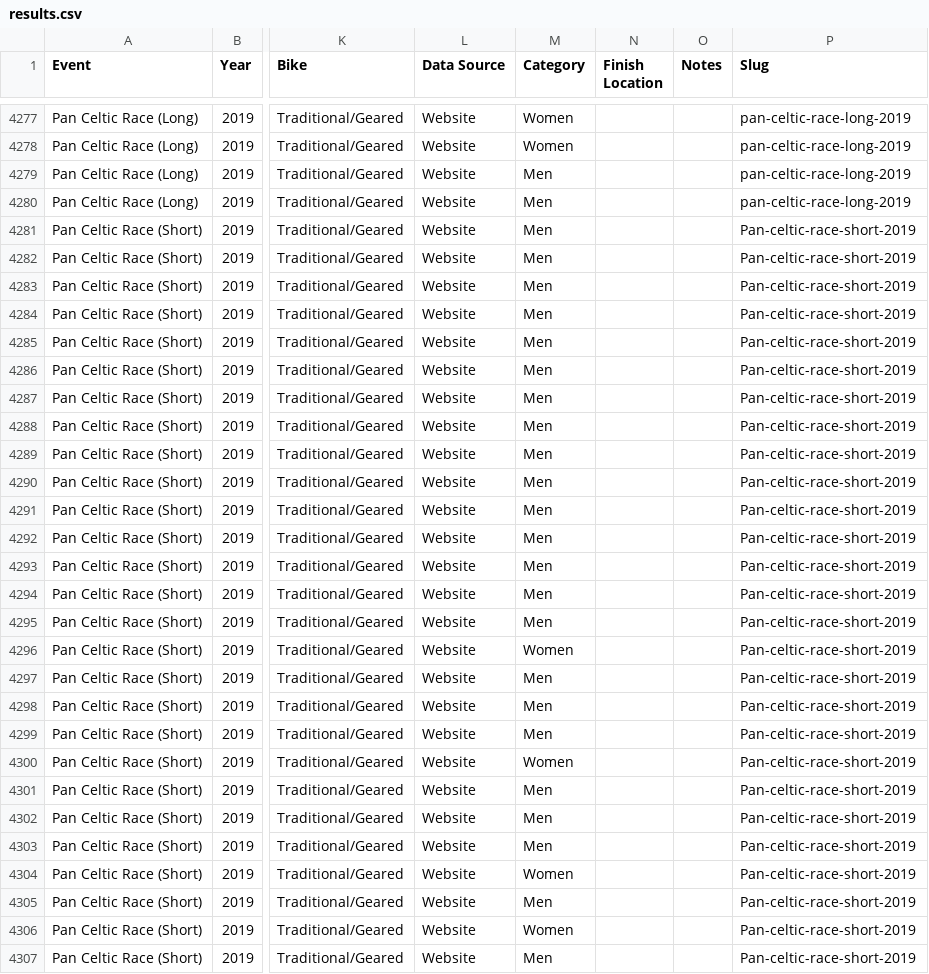
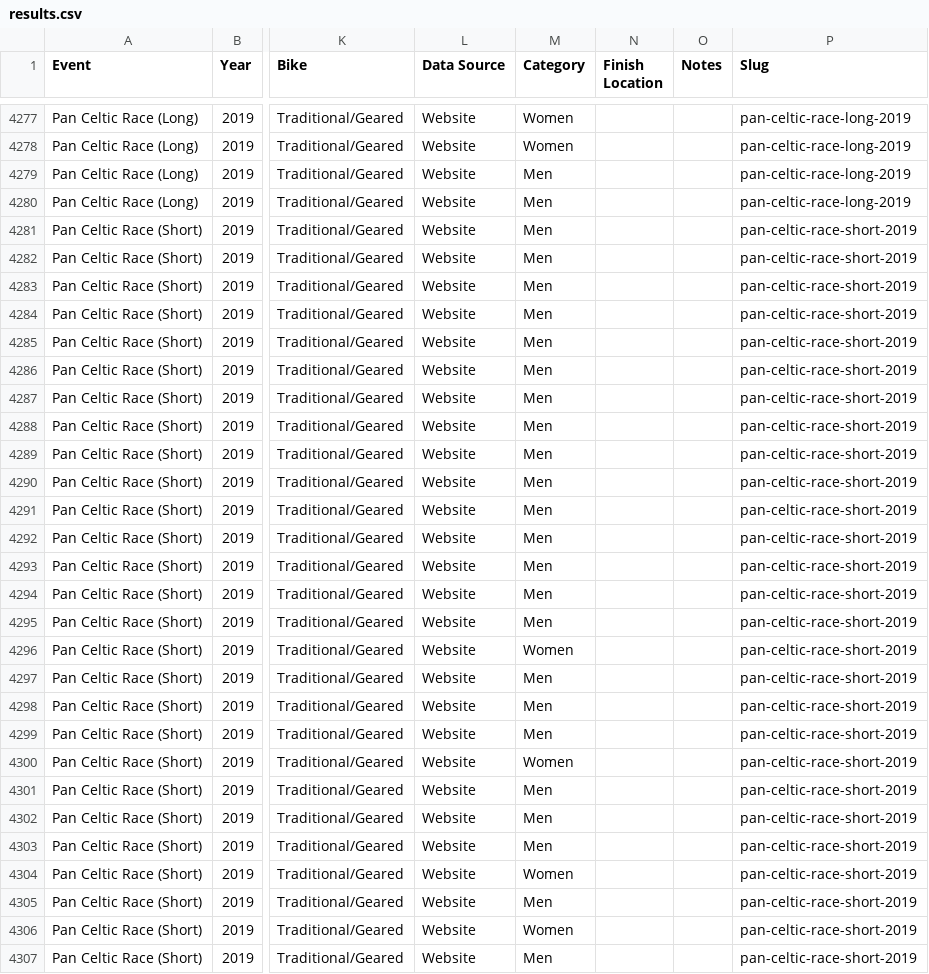
Before and after one commit to dotwatcher/dotwatcher-data, a CSV file: results.csv, drawn as a sheet; only a part is shown, gaps mark what is left out; the diff covers the shown part only; the diff names each change by its address in the sheet, - before the commit and + after, or states it on an @@ line.

Commit message:
Fix Janie Hayes category and also lowercase the slug

```diff
--- a/results.csv
+++ b/results.csv
-P4281:P4307 (Slug): Pan-celtic-race-short-2019
+P4281:P4307 (Slug): pan-celtic-race-short-2019
```
Also changed, not shown: 5 edited cells elsewhere in this file.
